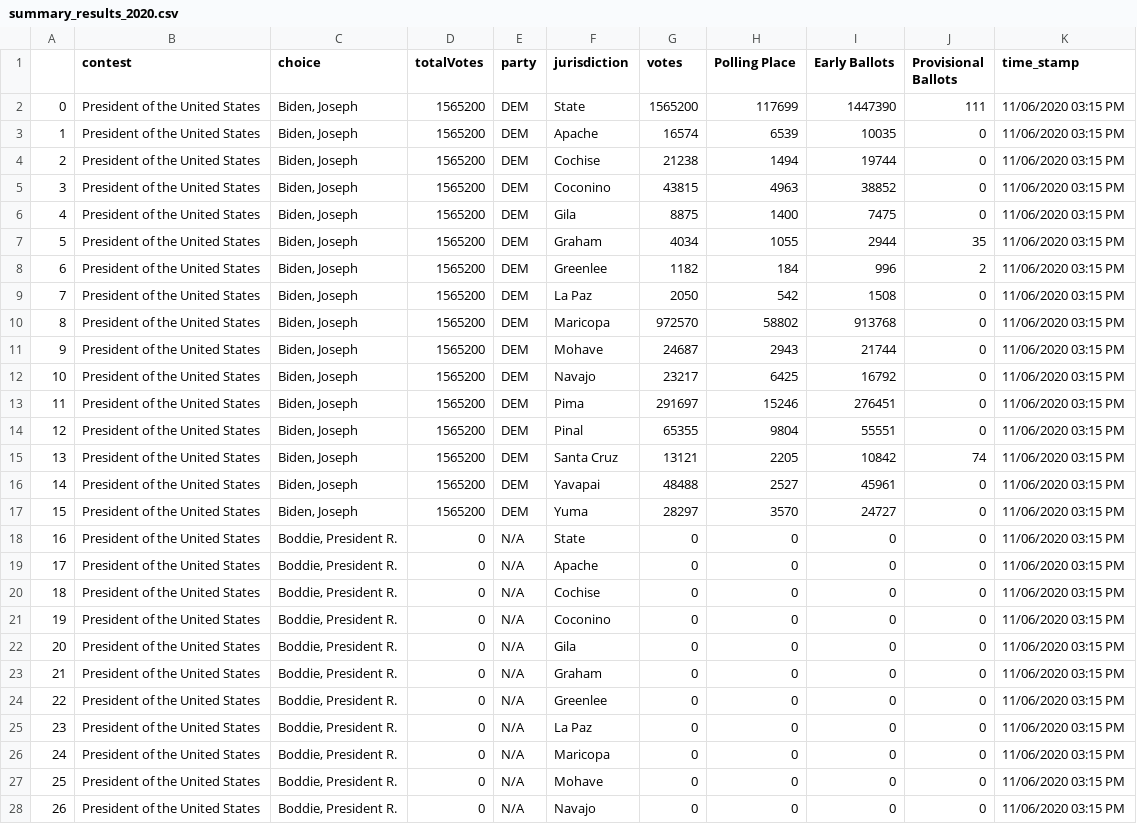
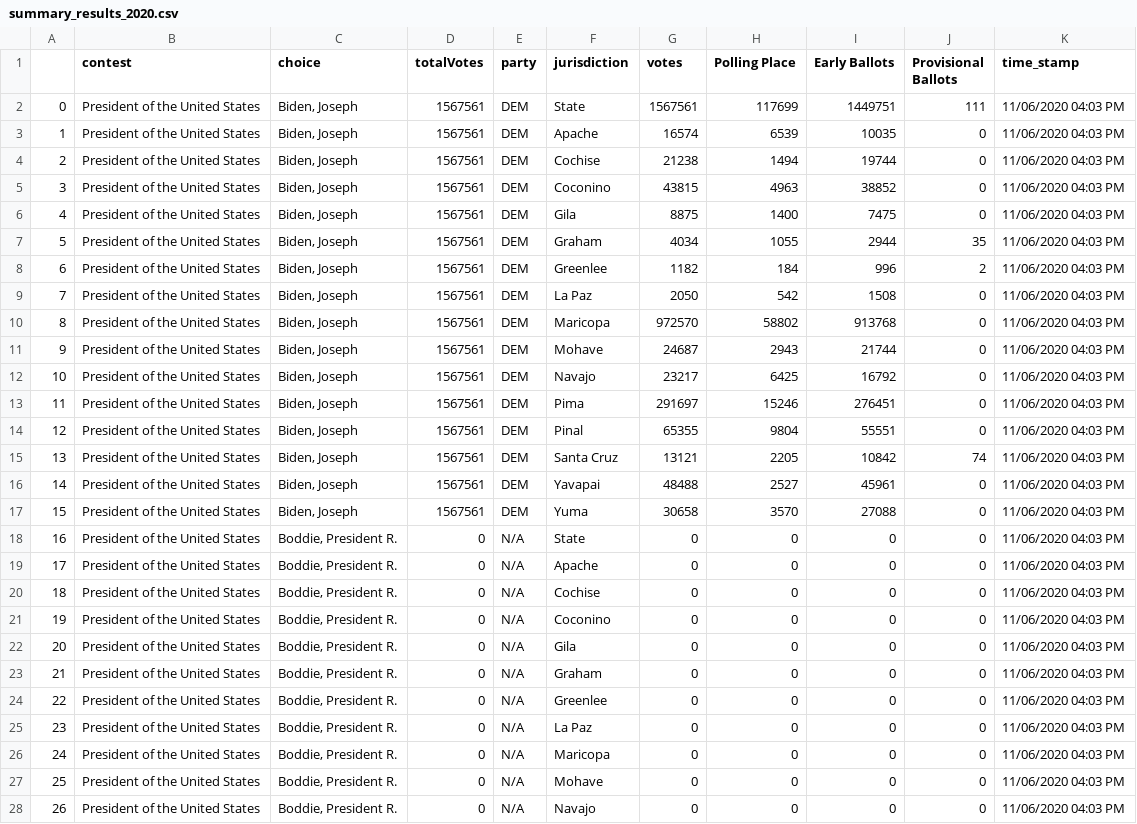
Before and after one commit to election-results/2020_general, a CSV file: summary_results_2020.csv, drawn as a sheet; only a part is shown; the diff covers the shown part only.

Commit message:
2020-11-06 16:06:15.116584

```diff
--- a/summary_results_2020.csv
+++ b/summary_results_2020.csv
@@ -1,28 +1,28 @@
 ,contest,choice,totalVotes,party,jurisdiction,votes,Polling Place,Early Ballots,Provisional Ballots,time_stamp
-0,President of the United States,"Biden, Joseph",1565200,DEM,State,1565200,117699,1447390,111,11/06/2020 03:15 PM
-1,President of the United States,"Biden, Joseph",1565200,DEM,Apache,16574,6539,10035,0,11/06/2020 03:15 PM
-2,President of the United States,"Biden, Joseph",1565200,DEM,Cochise,21238,1494,19744,0,11/06/2020 03:15 PM
-3,President of the United States,"Biden, Joseph",1565200,DEM,Coconino,43815,4963,38852,0,11/06/2020 03:15 PM
-4,President of the United States,"Biden, Joseph",1565200,DEM,Gila,8875,1400,7475,0,11/06/2020 03:15 PM
-5,President of the United States,"Biden, Joseph",1565200,DEM,Graham,4034,1055,2944,35,11/06/2020 03:15 PM
-6,President of the United States,"Biden, Joseph",1565200,DEM,Greenlee,1182,184,996,2,11/06/2020 03:15 PM
-7,President of the United States,"Biden, Joseph",1565200,DEM,La Paz,2050,542,1508,0,11/06/2020 03:15 PM
-8,President of the United States,"Biden, Joseph",1565200,DEM,Maricopa,972570,58802,913768,0,11/06/2020 03:15 PM
-9,President of the United States,"Biden, Joseph",1565200,DEM,Mohave,24687,2943,21744,0,11/06/2020 03:15 PM
-10,President of the United States,"Biden, Joseph",1565200,DEM,Navajo,23217,6425,16792,0,11/06/2020 03:15 PM
-11,President of the United States,"Biden, Joseph",1565200,DEM,Pima,291697,15246,276451,0,11/06/2020 03:15 PM
-12,President of the United States,"Biden, Joseph",1565200,DEM,Pinal,65355,9804,55551,0,11/06/2020 03:15 PM
-13,President of the United States,"Biden, Joseph",1565200,DEM,Santa Cruz,13121,2205,10842,74,11/06/2020 03:15 PM
-14,President of the United States,"Biden, Joseph",1565200,DEM,Yavapai,48488,2527,45961,0,11/06/2020 03:15 PM
-15,President of the United States,"Biden, Joseph",1565200,DEM,Yuma,28297,3570,24727,0,11/06/2020 03:15 PM
-16,President of the United States,"Boddie, President R.",0,N/A,State,0,0,0,0,11/06/2020 03:15 PM
-17,President of the United States,"Boddie, President R.",0,N/A,Apache,0,0,0,0,11/06/2020 03:15 PM
-18,President of the United States,"Boddie, President R.",0,N/A,Cochise,0,0,0,0,11/06/2020 03:15 PM
-19,President of the United States,"Boddie, President R.",0,N/A,Coconino,0,0,0,0,11/06/2020 03:15 PM
-20,President of the United States,"Boddie, President R.",0,N/A,Gila,0,0,0,0,11/06/2020 03:15 PM
-21,President of the United States,"Boddie, President R.",0,N/A,Graham,0,0,0,0,11/06/2020 03:15 PM
-22,President of the United States,"Boddie, President R.",0,N/A,Greenlee,0,0,0,0,11/06/2020 03:15 PM
-23,President of the United States,"Boddie, President R.",0,N/A,La Paz,0,0,0,0,11/06/2020 03:15 PM
-24,President of the United States,"Boddie, President R.",0,N/A,Maricopa,0,0,0,0,11/06/2020 03:15 PM
-25,President of the United States,"Boddie, President R.",0,N/A,Mohave,0,0,0,0,11/06/2020 03:15 PM
-26,President of the United States,"Boddie, President R.",0,N/A,Navajo,0,0,0,0,11/06/2020 03:15 PM
+0,President of the United States,"Biden, Joseph",1567561,DEM,State,1567561,117699,1449751,111,11/06/2020 04:03 PM
+1,President of the United States,"Biden, Joseph",1567561,DEM,Apache,16574,6539,10035,0,11/06/2020 04:03 PM
+2,President of the United States,"Biden, Joseph",1567561,DEM,Cochise,21238,1494,19744,0,11/06/2020 04:03 PM
+3,President of the United States,"Biden, Joseph",1567561,DEM,Coconino,43815,4963,38852,0,11/06/2020 04:03 PM
+4,President of the United States,"Biden, Joseph",1567561,DEM,Gila,8875,1400,7475,0,11/06/2020 04:03 PM
+5,President of the United States,"Biden, Joseph",1567561,DEM,Graham,4034,1055,2944,35,11/06/2020 04:03 PM
+6,President of the United States,"Biden, Joseph",1567561,DEM,Greenlee,1182,184,996,2,11/06/2020 04:03 PM
+7,President of the United States,"Biden, Joseph",1567561,DEM,La Paz,2050,542,1508,0,11/06/2020 04:03 PM
+8,President of the United States,"Biden, Joseph",1567561,DEM,Maricopa,972570,58802,913768,0,11/06/2020 04:03 PM
+9,President of the United States,"Biden, Joseph",1567561,DEM,Mohave,24687,2943,21744,0,11/06/2020 04:03 PM
+10,President of the United States,"Biden, Joseph",1567561,DEM,Navajo,23217,6425,16792,0,11/06/2020 04:03 PM
+11,President of the United States,"Biden, Joseph",1567561,DEM,Pima,291697,15246,276451,0,11/06/2020 04:03 PM
+12,President of the United States,"Biden, Joseph",1567561,DEM,Pinal,65355,9804,55551,0,11/06/2020 04:03 PM
+13,President of the United States,"Biden, Joseph",1567561,DEM,Santa Cruz,13121,2205,10842,74,11/06/2020 04:03 PM
+14,President of the United States,"Biden, Joseph",1567561,DEM,Yavapai,48488,2527,45961,0,11/06/2020 04:03 PM
+15,President of the United States,"Biden, Joseph",1567561,DEM,Yuma,30658,3570,27088,0,11/06/2020 04:03 PM
+16,President of the United States,"Boddie, President R.",0,N/A,State,0,0,0,0,11/06/2020 04:03 PM
+17,President of the United States,"Boddie, President R.",0,N/A,Apache,0,0,0,0,11/06/2020 04:03 PM
+18,President of the United States,"Boddie, President R.",0,N/A,Cochise,0,0,0,0,11/06/2020 04:03 PM
+19,President of the United States,"Boddie, President R.",0,N/A,Coconino,0,0,0,0,11/06/2020 04:03 PM
+20,President of the United States,"Boddie, President R.",0,N/A,Gila,0,0,0,0,11/06/2020 04:03 PM
+21,President of the United States,"Boddie, President R.",0,N/A,Graham,0,0,0,0,11/06/2020 04:03 PM
+22,President of the United States,"Boddie, President R.",0,N/A,Greenlee,0,0,0,0,11/06/2020 04:03 PM
+23,President of the United States,"Boddie, President R.",0,N/A,La Paz,0,0,0,0,11/06/2020 04:03 PM
+24,President of the United States,"Boddie, President R.",0,N/A,Maricopa,0,0,0,0,11/06/2020 04:03 PM
+25,President of the United States,"Boddie, President R.",0,N/A,Mohave,0,0,0,0,11/06/2020 04:03 PM
+26,President of the United States,"Boddie, President R.",0,N/A,Navajo,0,0,0,0,11/06/2020 04:03 PM
```
Also changed, not shown: 141 edited cells elsewhere in this file.
